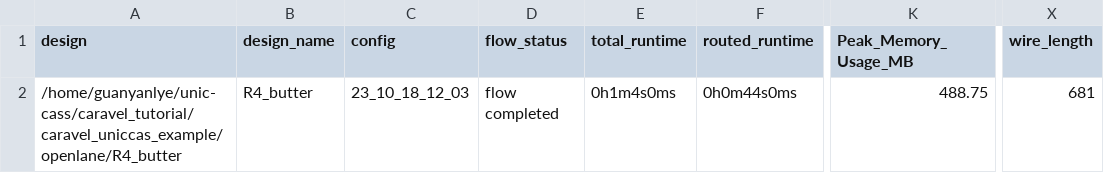
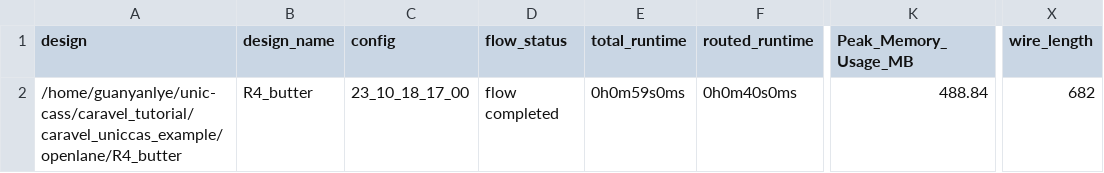
Before and after one commit to LyeGuanYan/UNICCASS_copy, a CSV file: signoff/R4_butter/metrics.csv, drawn as a sheet; only a part is shown, gaps mark what is left out; the diff names each change by its address in the sheet, - before the commit and + after, or states it on an @@ line.

```diff
--- a/signoff/R4_butter/metrics.csv
+++ b/signoff/R4_butter/metrics.csv
-C2 (config): 23_10_18_12_03
+C2 (config): 23_10_18_17_00
-E2 (total_runtime): 0h1m4s0ms
+E2 (total_runtime): 0h0m59s0ms
-F2 (routed_runtime): 0h0m44s0ms
+F2 (routed_runtime): 0h0m40s0ms
-K2 (Peak_Memory_Usage_MB): 488.75
+K2 (Peak_Memory_Usage_MB): 488.84
-X2 (wire_length): 681
+X2 (wire_length): 682
```
Also changed, not shown: 31 other files.
